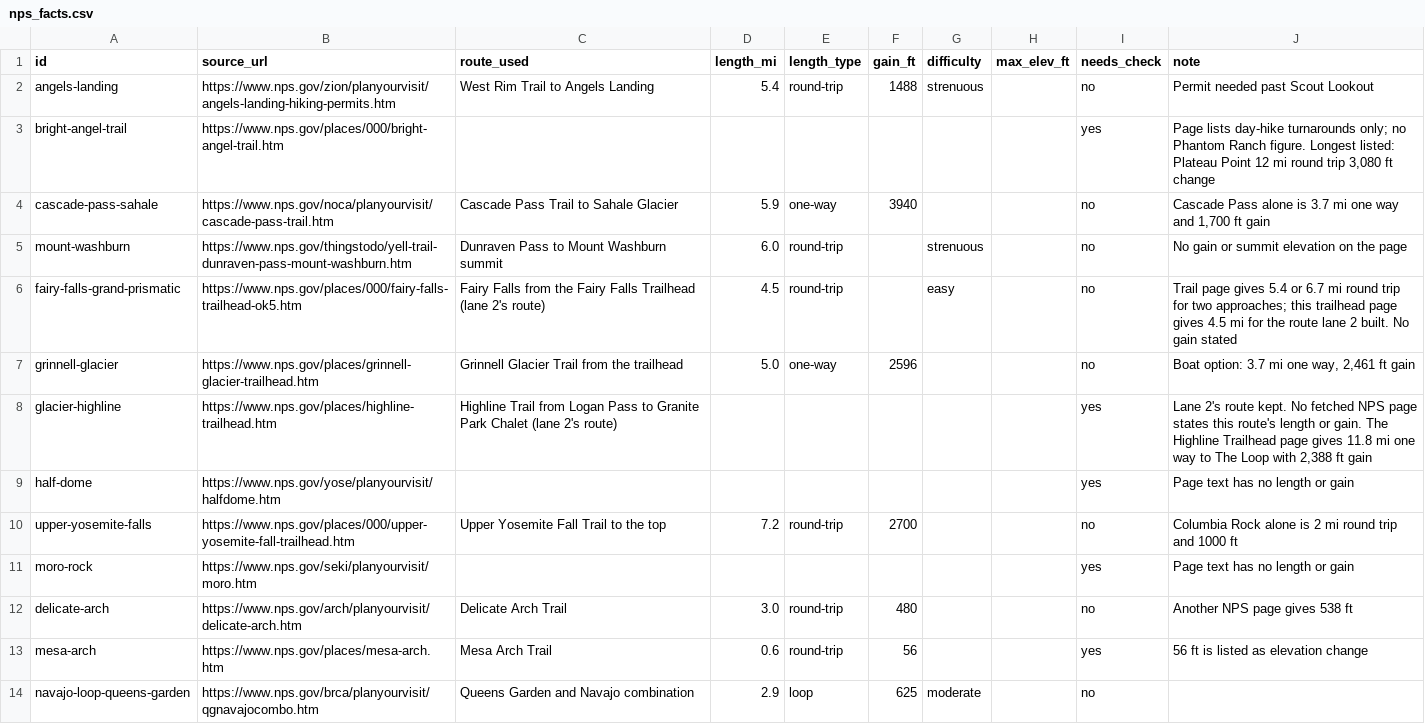
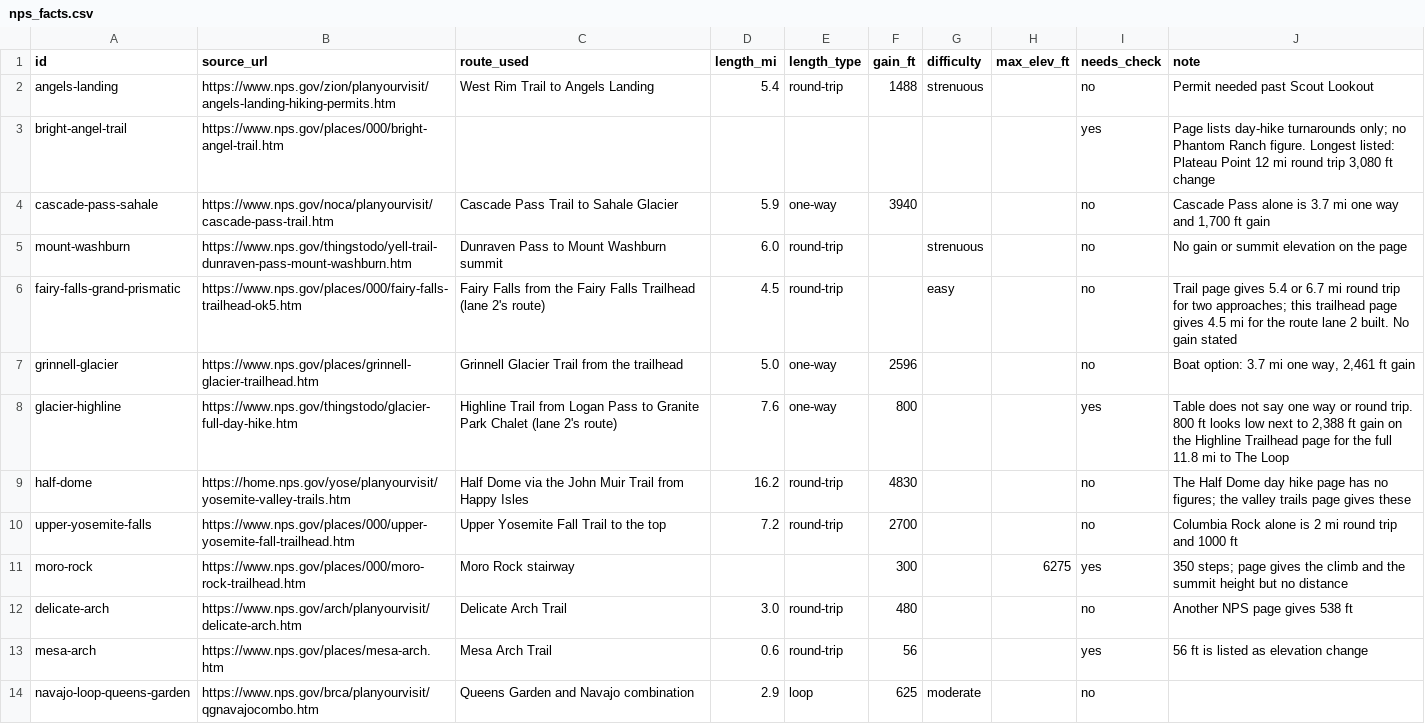
Before and after one commit to UtG1209/Peak-Finder_DATA511, a CSV file: pipeline/catalogue/nps_facts.csv, drawn as a sheet; only a part is shown; the diff covers the shown part only.

Commit message:
NPS facts: fill length and gain for 9 more hikes from the pages that state them

```diff
--- a/pipeline/catalogue/nps_facts.csv
+++ b/pipeline/catalogue/nps_facts.csv
@@ -7,6 +7,6 @@ fairy-falls-grand-prismatic,https://www.nps.gov/places/000/fairy-falls-trailhead
 grinnell-glacier,https://www.nps.gov/places/grinnell-glacier-trailhead.htm,Grinnell Glacier Trail from the trailhead,5.0,one-way,2596,,,no,"Boat option: 3.7 mi one way, 2,461 ft gain"
-glacier-highline,https://www.nps.gov/places/highline-trailhead.htm,Highline Trail from Logan Pass to Granite Park Chalet (lane 2's route),,,,,,yes,"Lane 2's route kept. No fetched NPS page states this route's length or gain. The Highline Trailhead page gives 11.8 mi one way to The Loop with 2,388 ft gain"
-half-dome,https://www.nps.gov/yose/planyourvisit/halfdome.htm,,,,,,,yes,Page text has no length or gain
+glacier-highline,https://www.nps.gov/thingstodo/glacier-full-day-hike.htm,Highline Trail from Logan Pass to Granite Park Chalet (lane 2's route),7.6,one-way,800,,,yes,"Table does not say one way or round trip. 800 ft looks low next to 2,388 ft gain on the Highline Trailhead page for the full 11.8 mi to The Loop"
+half-dome,https://home.nps.gov/yose/planyourvisit/yosemite-valley-trails.htm,Half Dome via the John Muir Trail from Happy Isles,16.2,round-trip,4830,,,no,The Half Dome day hike page has no figures; the valley trails page gives these
 upper-yosemite-falls,https://www.nps.gov/places/000/upper-yosemite-fall-trailhead.htm,Upper Yosemite Fall Trail to the top,7.2,round-trip,2700,,,no,Columbia Rock alone is 2 mi round trip and 1000 ft
-moro-rock,https://www.nps.gov/seki/planyourvisit/moro.htm,,,,,,,yes,Page text has no length or gain
+moro-rock,https://www.nps.gov/places/000/moro-rock-trailhead.htm,Moro Rock stairway,,,300,,6275,yes,350 steps; page gives the climb and the summit height but no distance
 delicate-arch,https://www.nps.gov/arch/planyourvisit/delicate-arch.htm,Delicate Arch Trail,3.0,round-trip,480,,,no,Another NPS page gives 538 ft
```
Also changed, not shown: 45 edited cells elsewhere in this file, 2 other files.
